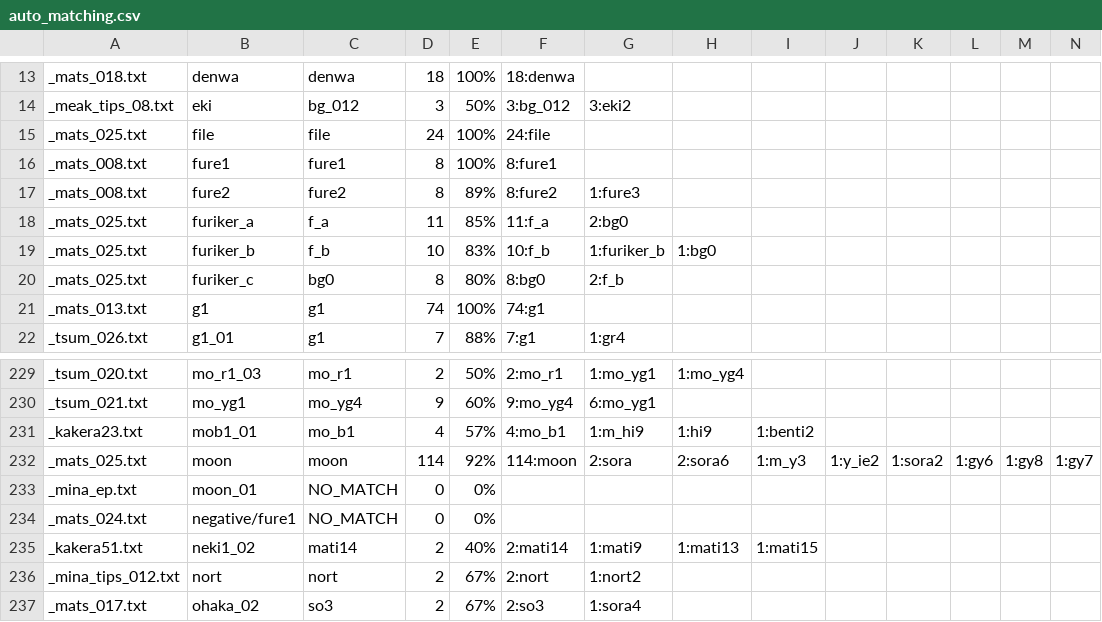
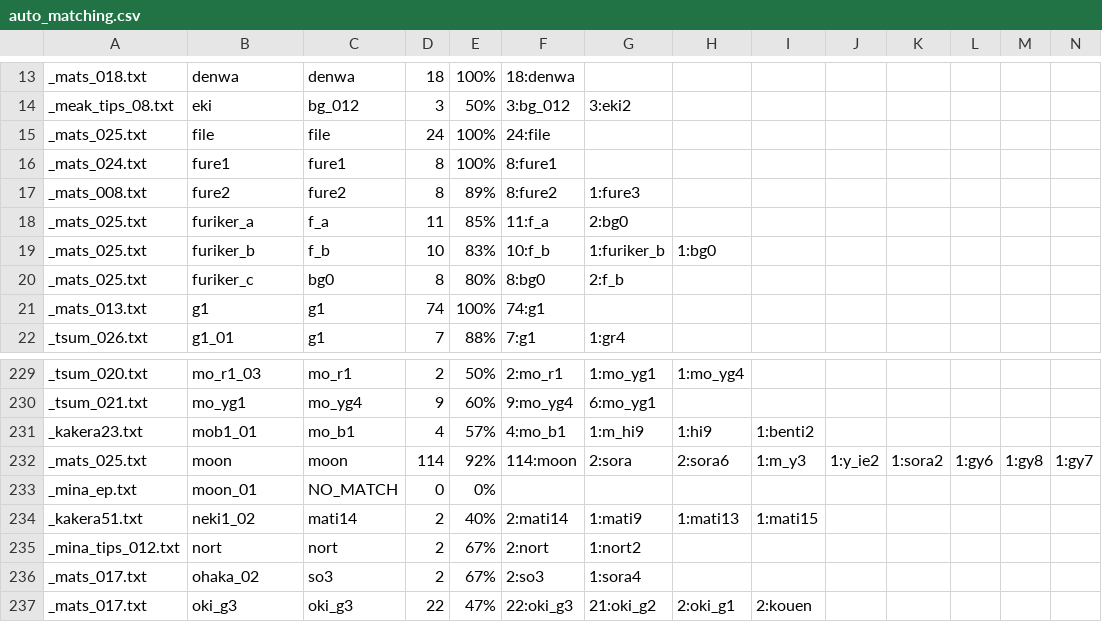
Before and after one commit to drojf/match_higurashi_scripts, a CSV file: background_matching_intermediate/auto_matching.csv, drawn as a sheet; only a part is shown, gaps mark what is left out; the shorter side is filled out with more unchanged rows; rows hold the shown columns only; the diff names each change by its address in the sheet, - before the commit and + after, or states it on an @@ line.

```diff
--- a/background_matching_intermediate/auto_matching.csv
+++ b/background_matching_intermediate/auto_matching.csv
-A16: _mats_008.txt
+A16: _mats_024.txt
-row 234: _mats_024.txt | negative/fure1 | NO_MATCH | 0 | 0%
```
Also changed, not shown: background_matching_intermediate/merged_mapping.csv, 2 other files.
